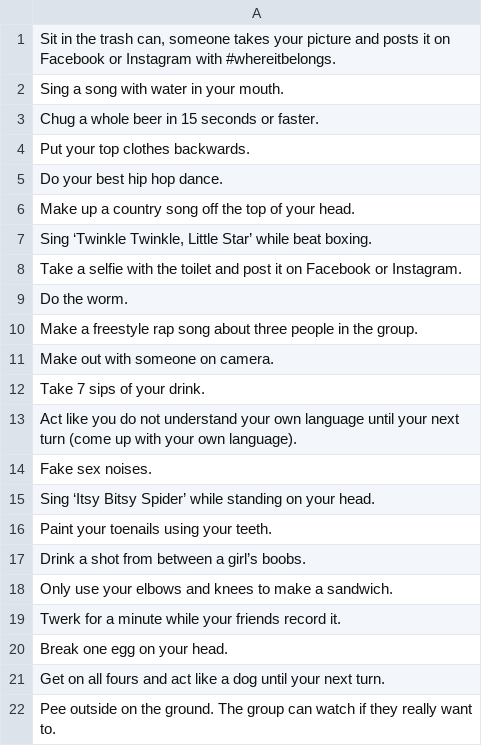
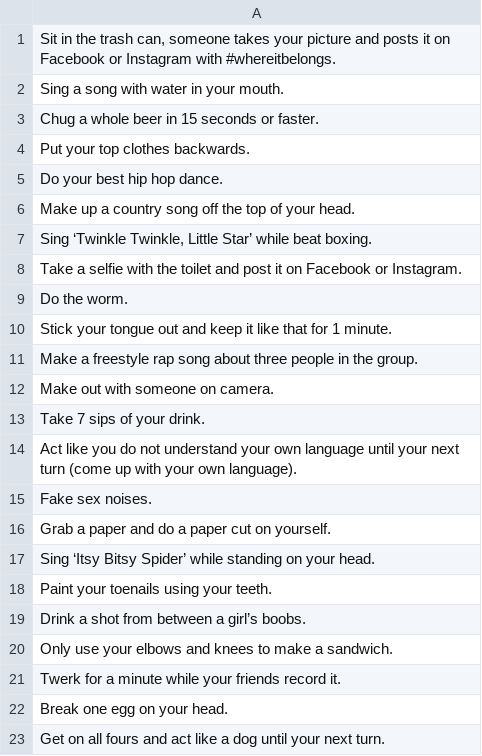
Before and after one commit to denisaT/TruthOrDare, a CSV file: app/src/main/res/raw/party_dares_en.csv, drawn as a sheet; only a part is shown; the shorter side is filled out with more unchanged rows.

```diff
--- a/app/src/main/res/raw/party_dares_en.csv
+++ b/app/src/main/res/raw/party_dares_en.csv
@@ -9,2 +9,3 @@ Take a selfie with the toilet and post it on Facebook or Instagram.
 Do the worm.
+Stick your tongue out and keep it like that for 1 minute.
 Make a freestyle rap song about three people in the group.
@@ -14,2 +15,3 @@ Act like you do not understand your own language until your next turn (come up w
 Fake sex noises.
+Grab a paper and do a paper cut on yourself.
 Sing ‘Itsy Bitsy Spider’ while standing on your head.
```
Also changed, not shown: 2 other files.
